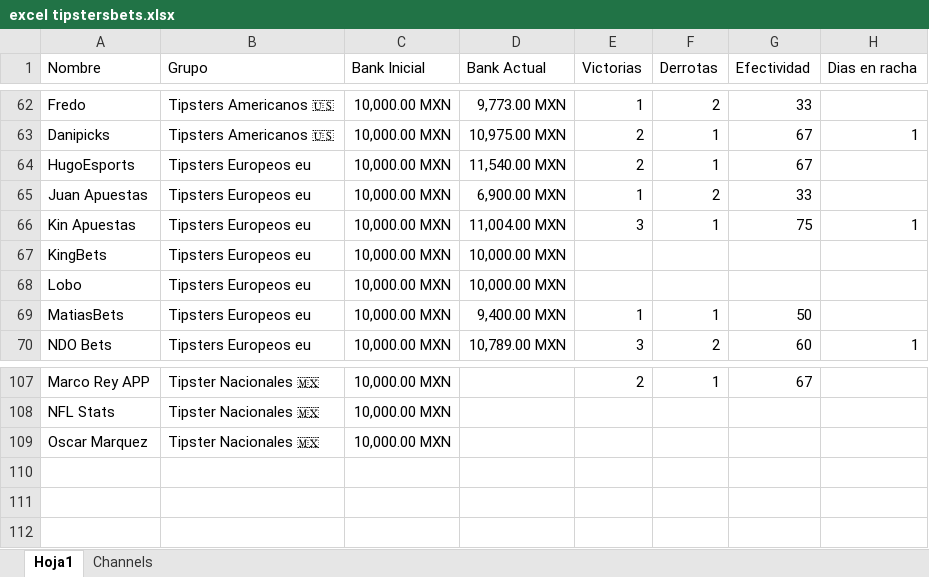
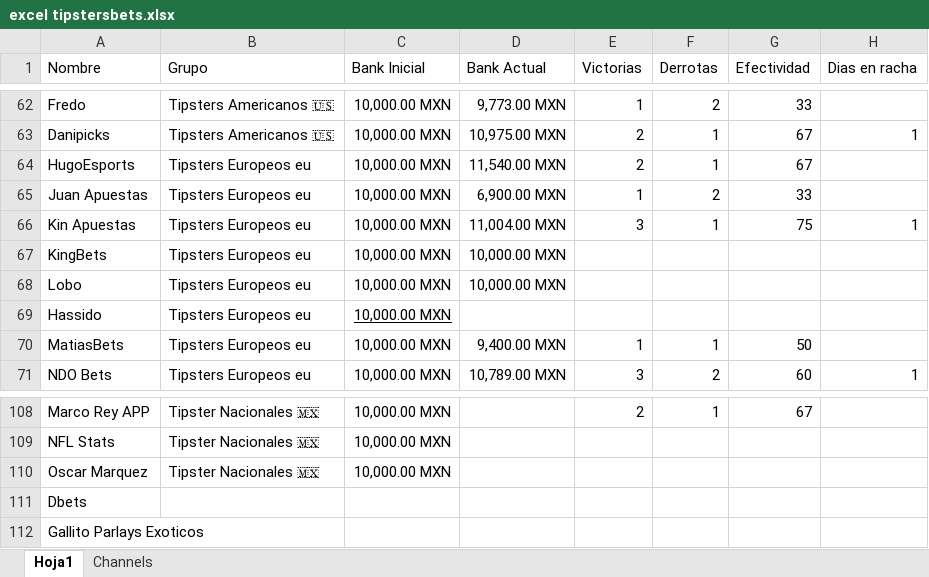
Before and after one commit to Askeladd369/TipstersBetsVIP, an Excel workbook: TipstersBet/excel tipstersbets.xlsx, sheet Hoja1, drawn as a sheet; only a part is shown, gaps mark what is left out; values as stored, in another font and other column widths than the file's, no borders; table styles not drawn; the diff names each change by its address in the sheet, - before the commit and + after, or states it on an @@ line.

Commit message:
Add files via upload

```diff
--- a/TipstersBet/excel tipstersbets.xlsx (sheet Hoja1)
+++ b/TipstersBet/excel tipstersbets.xlsx (sheet Hoja1)
+row 69: Hassido | Tipsters Europeos eu | 10,000.00 MXN
+row 111: Dbets
+row 112: Gallito Parlays Exoticos
```
